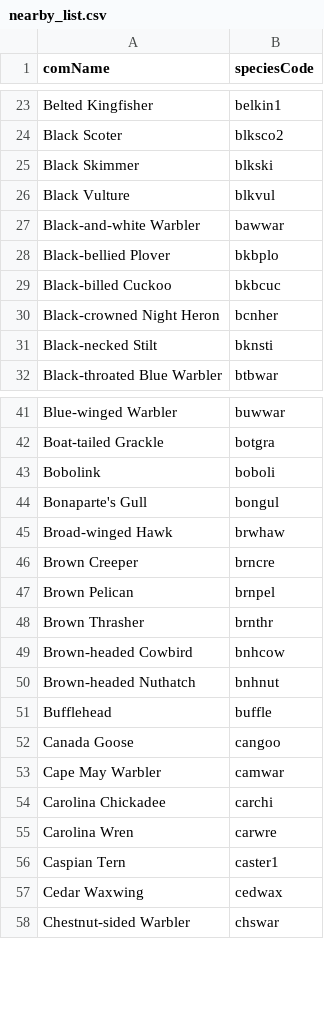
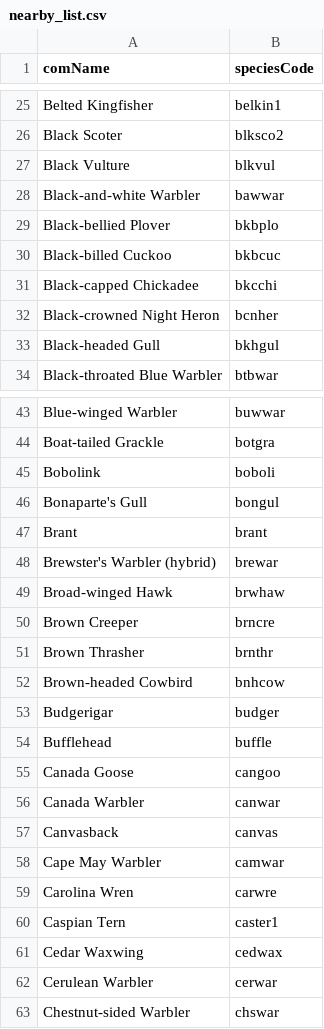
Before and after one commit to jackwardphillips/birdoftheday, a CSV file: data/nearby_list.csv, drawn as a sheet; only a part is shown, gaps mark what is left out; removed rows and columns are numbered as before the commit, all else as after; the diff covers the shown part only; the diff names each change by its address in the sheet, - before the commit and + after, or states it on an @@ line.

```diff
--- a/data/nearby_list.csv
+++ b/data/nearby_list.csv
-row 25: Black Skimmer | blkski
+row 31: Black-capped Chickadee | bkcchi
-row 31: Black-necked Stilt | bknsti
+row 33: Black-headed Gull | bkhgul
+row 47: Brant | brant
+row 48: Brewster's Warbler (hybrid) | brewar
-row 47: Brown Pelican | brnpel
-row 50: Brown-headed Nuthatch | bnhnut
+row 53: Budgerigar | budger
+row 56: Canada Warbler | canwar
+row 57: Canvasback | canvas
-row 54: Carolina Chickadee | carchi
+row 62: Cerulean Warbler | cerwar
```
Also changed, not shown: 43 added rows and 15 removed rows elsewhere in this file, data/botd.csv, data/common_observations.csv, 5 other files.
